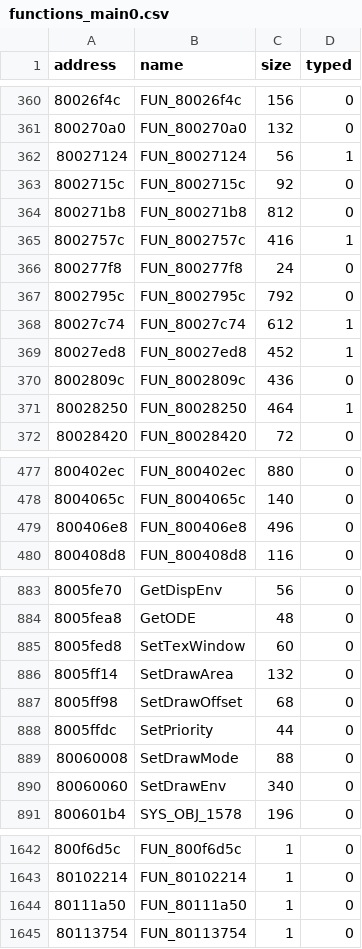
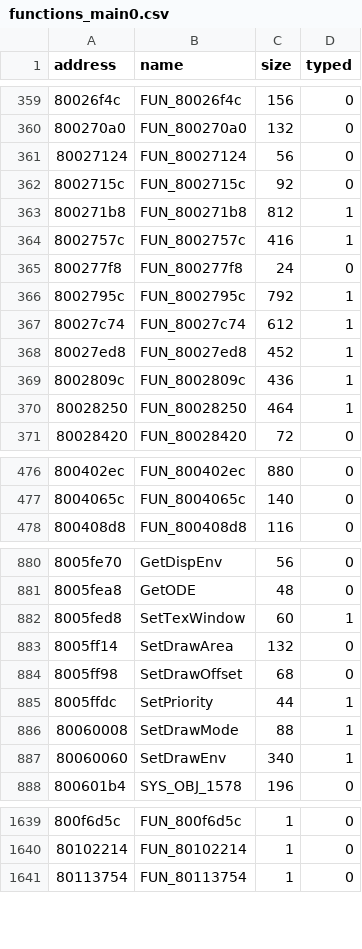
Before and after one commit to afsenovilla/Tombi-Decomp, a CSV file: notes/functions_main0.csv, drawn as a sheet; only a part is shown, gaps mark what is left out; the diff covers the shown part only.

```diff
--- a/notes/functions_main0.csv
+++ b/notes/functions_main0.csv
@@ -361,11 +360,11 @@ address,name,size,typed
 800270a0,FUN_800270a0,132,0
-80027124,FUN_80027124,56,1
+80027124,FUN_80027124,56,0
 8002715c,FUN_8002715c,92,0
-800271b8,FUN_800271b8,812,0
+800271b8,FUN_800271b8,812,1
 8002757c,FUN_8002757c,416,1
 800277f8,FUN_800277f8,24,0
-8002795c,FUN_8002795c,792,0
+8002795c,FUN_8002795c,792,1
 80027c74,FUN_80027c74,612,1
 80027ed8,FUN_80027ed8,452,1
-8002809c,FUN_8002809c,436,0
+8002809c,FUN_8002809c,436,1
 80028250,FUN_80028250,464,1
@@ -478,3 +477,2 @@ address,name,size,typed
 8004065c,FUN_8004065c,140,0
-800406e8,FUN_800406e8,496,0
 800408d8,FUN_800408d8,116,0
@@ -884,8 +881,8 @@ address,name,size,typed
 8005fea8,GetODE,48,0
-8005fed8,SetTexWindow,60,0
+8005fed8,SetTexWindow,60,1
 8005ff14,SetDrawArea,132,0
 8005ff98,SetDrawOffset,68,0
-8005ffdc,SetPriority,44,0
-80060008,SetDrawMode,88,0
-80060060,SetDrawEnv,340,0
+8005ffdc,SetPriority,44,1
+80060008,SetDrawMode,88,1
+80060060,SetDrawEnv,340,1
 800601b4,SYS_OBJ_1578,196,0
@@ -1643,3 +1640,2 @@ address,name,size,typed
 80102214,FUN_80102214,1,0
-80111a50,FUN_80111a50,1,0
 80113754,FUN_80113754,1,0
```
Also changed, not shown: 4 removed rows and 58 edited cells elsewhere in this file, notes/functions_x000.csv, 11 other files.
